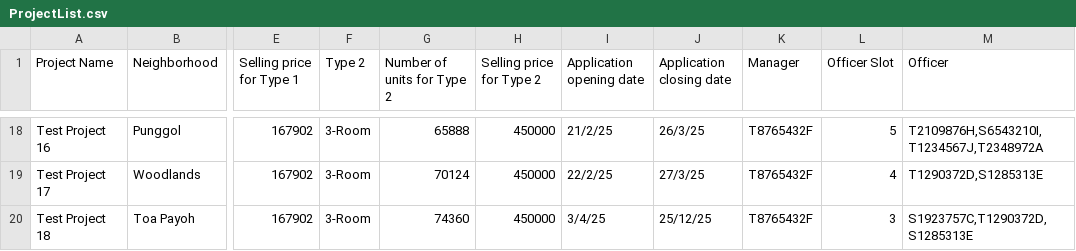
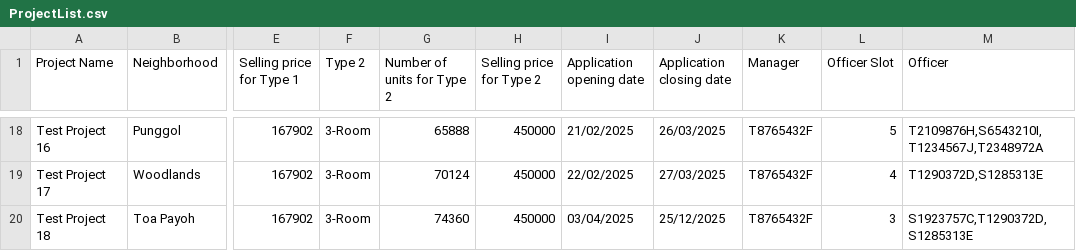
Before and after one commit to Elkan-Ong/SC2002Proj, a CSV file: BTO/src/Files/ProjectList.csv, drawn as a sheet; only a part is shown, gaps mark what is left out; the diff covers the shown part only; the diff names each change by its address in the sheet, - before the commit and + after, or states it on an @@ line.

```diff
--- a/BTO/src/Files/ProjectList.csv
+++ b/BTO/src/Files/ProjectList.csv
-I18 (Application opening date): 21/2/25
+I18 (Application opening date): 21/02/2025
-J18 (Application closing date): 26/3/25
+J18 (Application closing date): 26/03/2025
-I19 (Application opening date): 22/2/25
+I19 (Application opening date): 22/02/2025
-J19 (Application closing date): 27/3/25
+J19 (Application closing date): 27/03/2025
-I20 (Application opening date): 3/4/25
+I20 (Application opening date): 03/04/2025
-J20 (Application closing date): 25/12/25
+J20 (Application closing date): 25/12/2025
```
Also changed, not shown: 32 edited cells elsewhere in this file, out/production/BTO/Files/ProjectList.csv, 36 other files.
